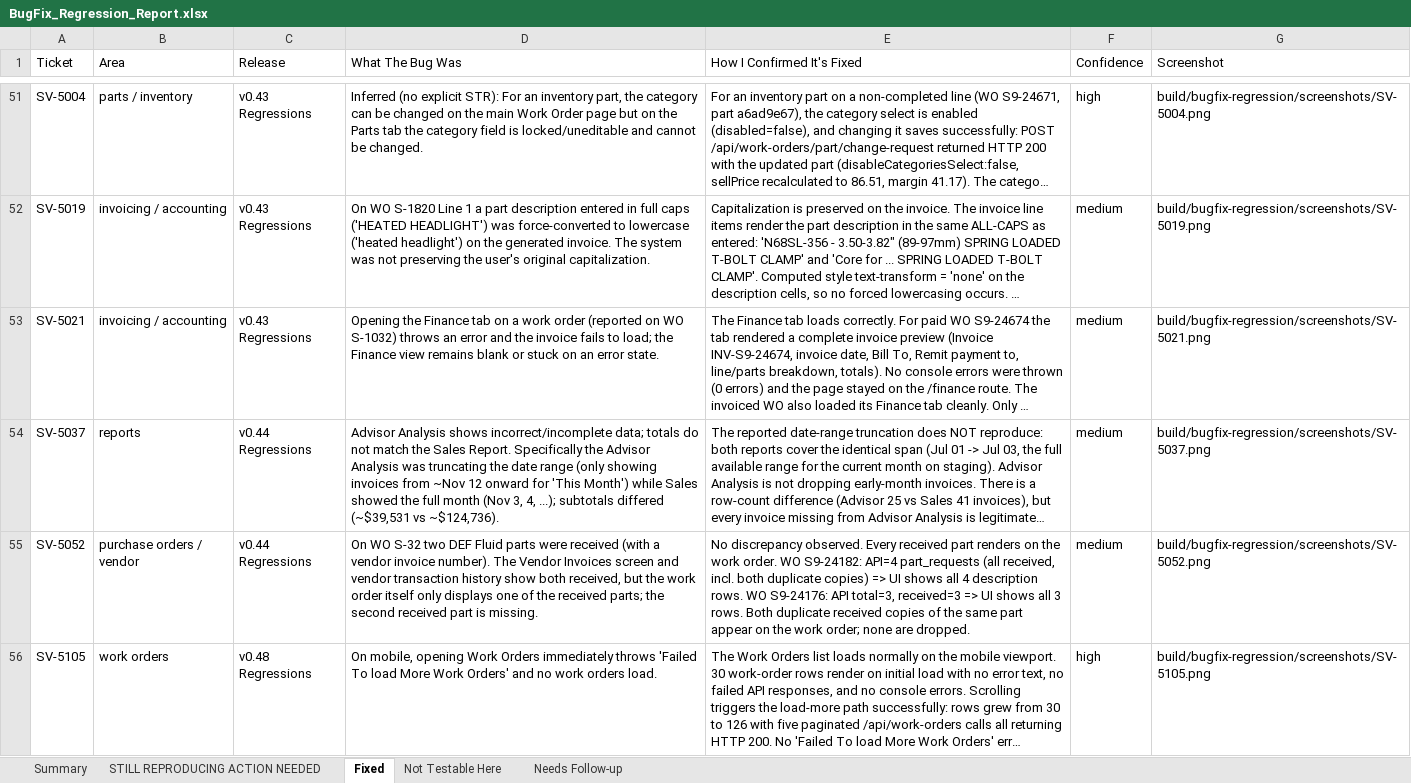
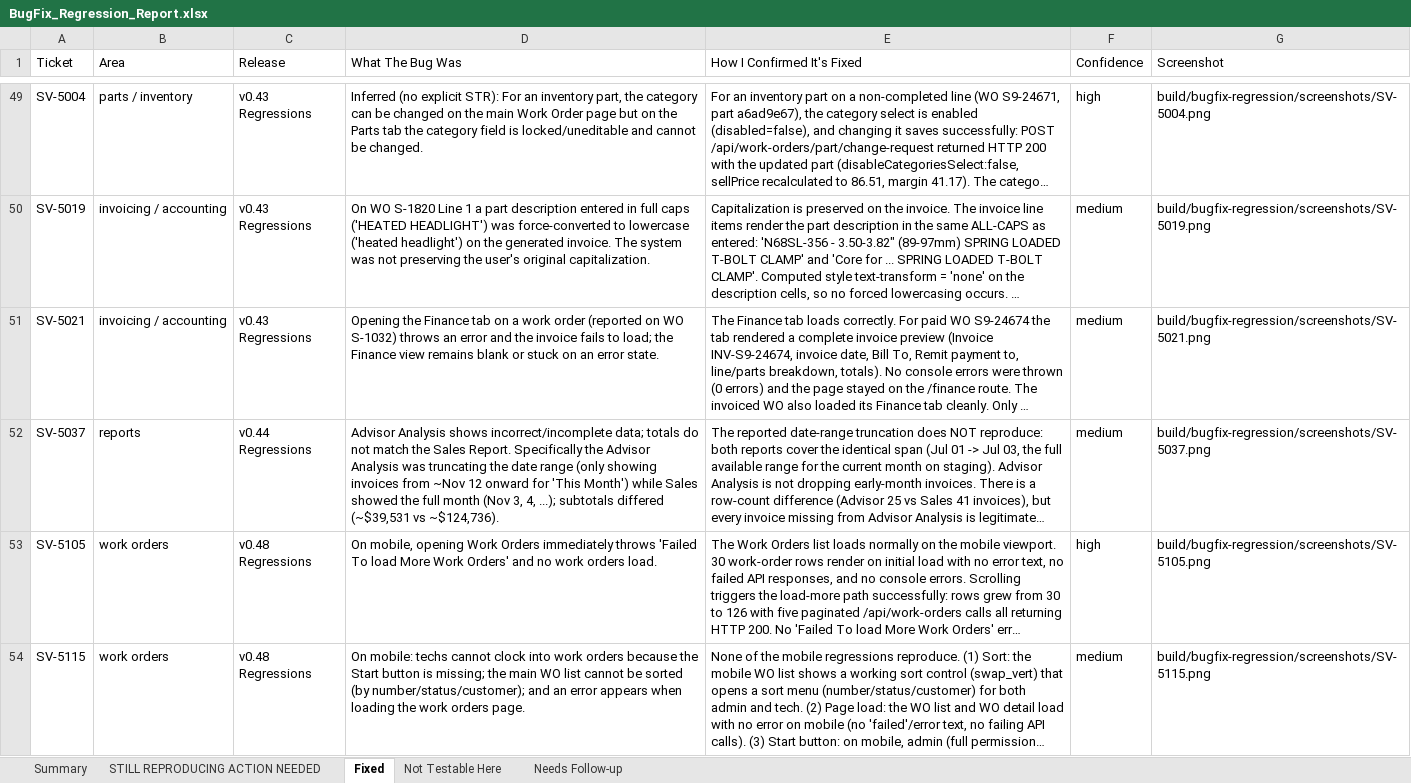
Before and after one commit to bilalmuzamil-sketch/Manual-test-Cases, an Excel workbook: build/bugfix-regression/BugFix_Regression_Report.xlsx, sheet Fixed, drawn as a sheet; only a part is shown, gaps mark what is left out; the shorter side is filled out with more unchanged rows; long unchanged cells end in …; values as stored, in another font and other column widths than the file's, no cell formats; the diff covers the shown part only; the diff names each change by its address in the sheet, - before the commit and + after, or states it on an @@ line.

```diff
--- a/build/bugfix-regression/BugFix_Regression_Report.xlsx (sheet Fixed)
+++ b/build/bugfix-regression/BugFix_Regression_Report.xlsx (sheet Fixed)
-row 55: SV-5052 | purchase orders / vendor | v0.44 Regressions | On WO S-32 two DEF Fluid parts were received (with a vendor invoice number). The Vendor Invoices screen and vendor transaction history show both received, but the work order itself only displays one of the received parts; the second received part is missing. | No discrepancy observed. Every received part renders on the work order. WO S9-24182: API=4 part_requests (all received, incl. both duplicate copies) => UI shows all 4 description rows. WO S9-24176: API total=3, received=3 => UI shows all 3 rows. Both duplicate received copies of the same part appear on the work order; none are dropped. | medium | build/bugfix-regression/screenshots/SV-5052.png
```
Also changed, not shown: 6 removed rows elsewhere in this sheet, sheet STILL REPRODUCING ACTION NEEDED, sheet Summary, sheet Needs Follow-up, sheet Not Testable Here, cell formats, 2 other files.
